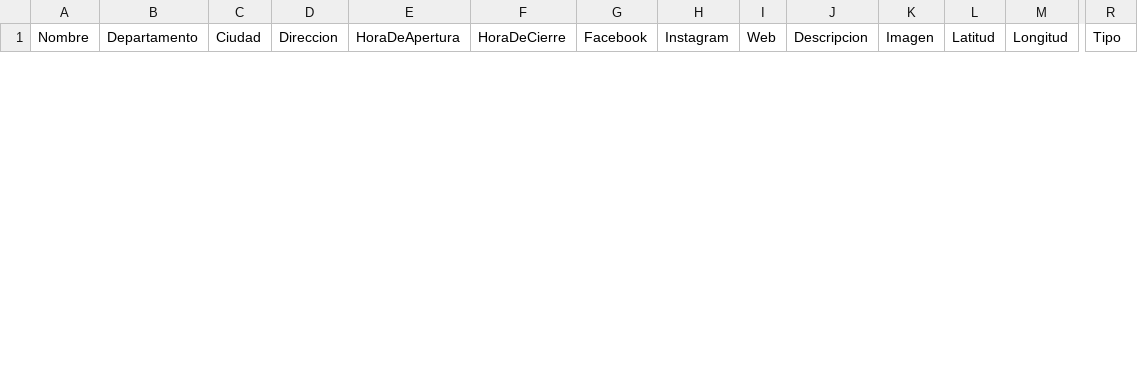
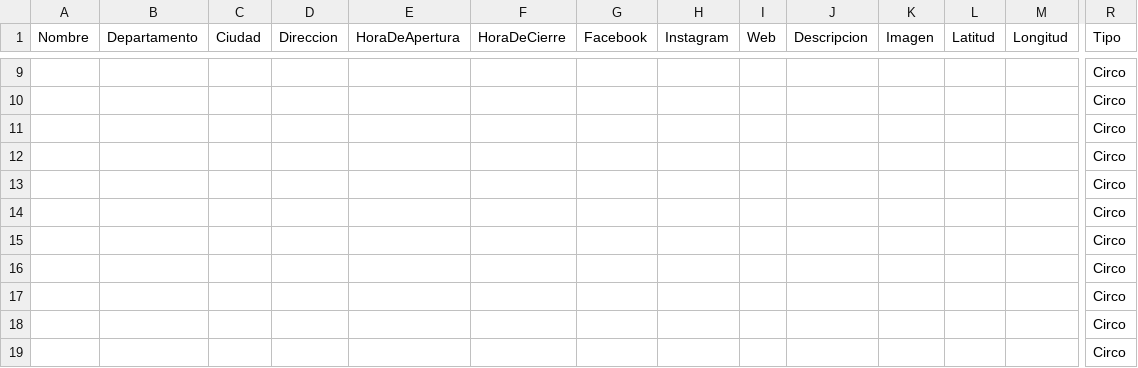
Before and after one commit to marrz-uy/backend-feel, a CSV file: database/csv/actividades infantiles.csv, drawn as a sheet; only a part is shown, gaps mark what is left out; rows hold the shown columns only; the diff covers the shown part only; the diff names each change by its address in the sheet, - before the commit and + after, or states it on an @@ line.

Commit message:
Sub categoria Circo de actividades infantiles y telefonos

```diff
--- a/database/csv/actividades infantiles.csv
+++ b/database/csv/actividades infantiles.csv
+row 9:  |  |  |  |  |  |  |  |  |  |  |  |  | Circo
+row 10:  |  |  |  |  |  |  |  |  |  |  |  |  | Circo
+row 11:  |  |  |  |  |  |  |  |  |  |  |  |  | Circo
+row 12:  |  |  |  |  |  |  |  |  |  |  |  |  | Circo
+row 13:  |  |  |  |  |  |  |  |  |  |  |  |  | Circo
+row 14:  |  |  |  |  |  |  |  |  |  |  |  |  | Circo
+row 15:  |  |  |  |  |  |  |  |  |  |  |  |  | Circo
+row 16:  |  |  |  |  |  |  |  |  |  |  |  |  | Circo
+row 17:  |  |  |  |  |  |  |  |  |  |  |  |  | Circo
+row 18:  |  |  |  |  |  |  |  |  |  |  |  |  | Circo
+row 19:  |  |  |  |  |  |  |  |  |  |  |  |  | Circo
```
Also changed, not shown: 7 added rows and 3 removed rows elsewhere in this file, 1 other file.
